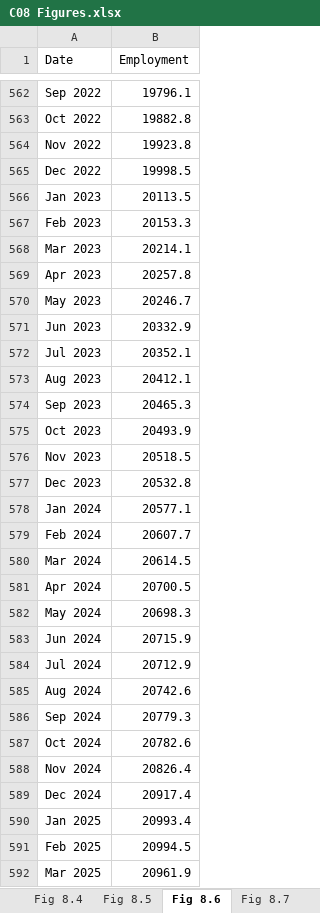
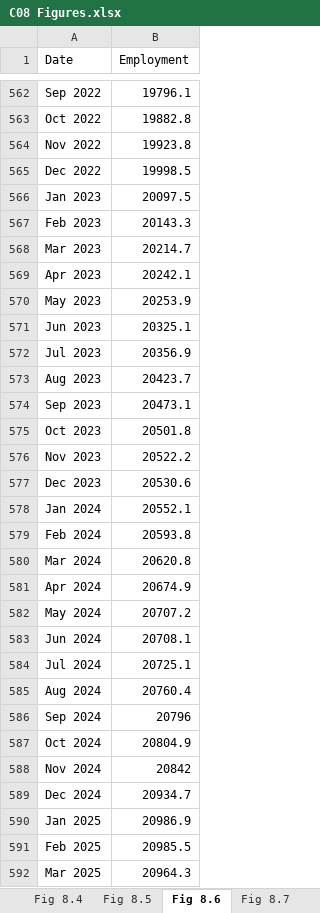
Before and after one commit to trevortombe/RealTimeGraphs, an Excel workbook: Data/C08 Figures.xlsx, sheet Fig 8.6, drawn as a sheet; only a part is shown, gaps mark what is left out; values as stored, in another font and other column widths than the file's, no borders; charts and pictures not drawn; the diff covers the shown part only; the diff names each change by its address in the sheet, - before the commit and + after, or states it on an @@ line.

Commit message:
Update All Figures

```diff
--- a/Data/C08 Figures.xlsx (sheet Fig 8.6)
+++ b/Data/C08 Figures.xlsx (sheet Fig 8.6)
-B566 (Employment): 20113.5
+B566 (Employment): 20097.5
-B567 (Employment): 20153.3
+B567 (Employment): 20143.3
-B568 (Employment): 20214.1
+B568 (Employment): 20214.7
-B569 (Employment): 20257.8
+B569 (Employment): 20242.1
-B570 (Employment): 20246.7
+B570 (Employment): 20253.9
-B571 (Employment): 20332.9
+B571 (Employment): 20325.1
-B572 (Employment): 20352.1
+B572 (Employment): 20356.9
-B573 (Employment): 20412.1
+B573 (Employment): 20423.7
-B574 (Employment): 20465.3
+B574 (Employment): 20473.1
-B575 (Employment): 20493.9
+B575 (Employment): 20501.8
-B576 (Employment): 20518.5
+B576 (Employment): 20522.2
-B577 (Employment): 20532.8
+B577 (Employment): 20530.6
-B578 (Employment): 20577.1
+B578 (Employment): 20552.1
-B579 (Employment): 20607.7
+B579 (Employment): 20593.8
-B580 (Employment): 20614.5
+B580 (Employment): 20620.8
-B581 (Employment): 20700.5
+B581 (Employment): 20674.9
-B582 (Employment): 20698.3
+B582 (Employment): 20707.2
-B583 (Employment): 20715.9
+B583 (Employment): 20708.1
-B584 (Employment): 20712.9
+B584 (Employment): 20725.1
-B585 (Employment): 20742.6
+B585 (Employment): 20760.4
-B586 (Employment): 20779.3
+B586 (Employment): 20796
-B587 (Employment): 20782.6
+B587 (Employment): 20804.9
-B588 (Employment): 20826.4
+B588 (Employment): 20842
-B589 (Employment): 20917.4
+B589 (Employment): 20934.7
-B590 (Employment): 20993.4
+B590 (Employment): 20986.9
-B591 (Employment): 20994.5
+B591 (Employment): 20985.5
-B592 (Employment): 20961.9
+B592 (Employment): 20964.3
```
Also changed, not shown: 9 edited cells elsewhere in this sheet, sheet Fig 8.8, sheet Fig 8.7, sheet Fig 8.10, charts or pictures, Data/C02 Figures.xlsx, Data/C03 Figures.xlsx, 13 other files.
